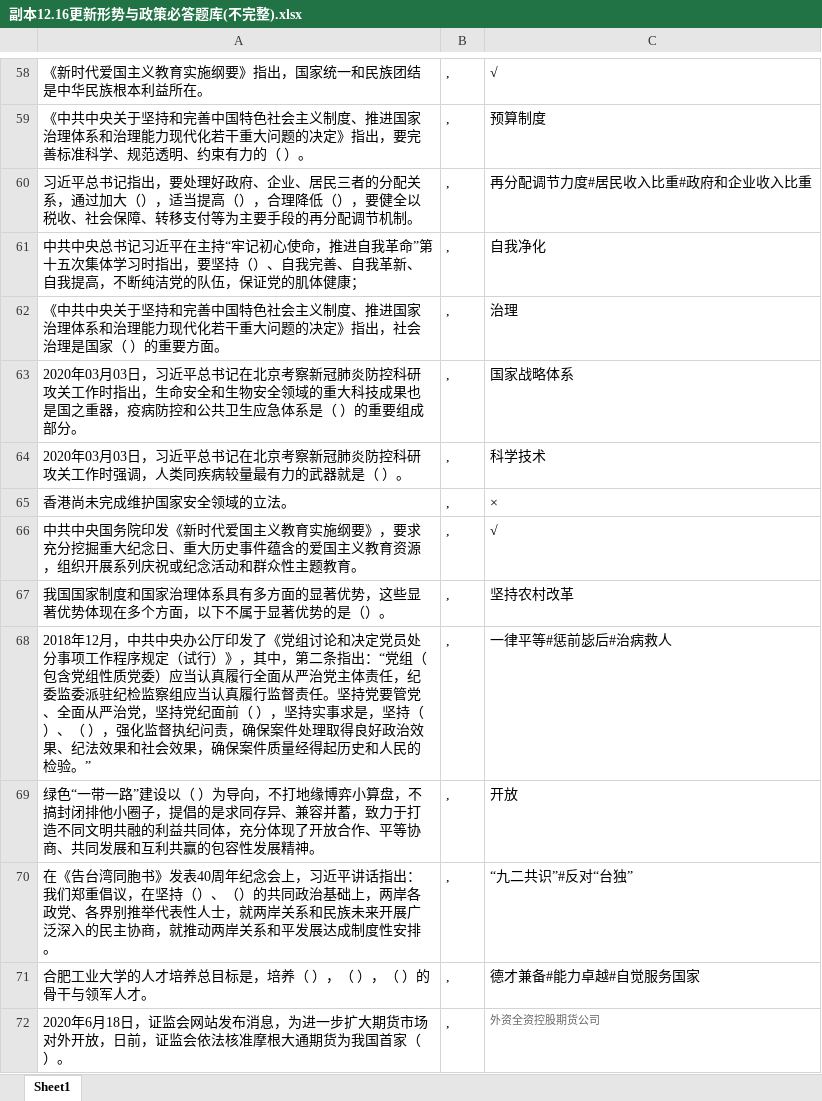
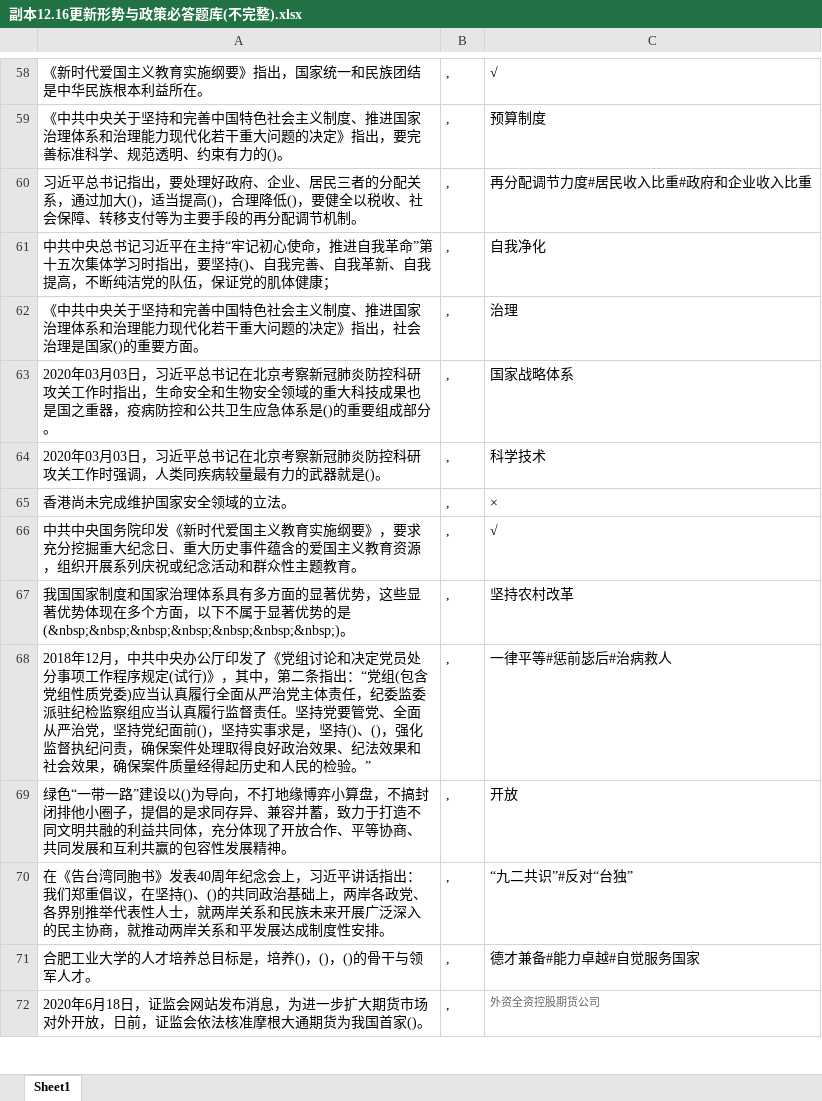
Before and after one commit to Brendan-lewis/Python_GetAnswers, an Excel workbook: 查询本地题库/副本12.16更新形势与政策必答题库(不完整).xlsx, sheet Sheet1, drawn as a sheet; only a part is shown, gaps mark what is left out; values as stored, in another font and other column widths than the file's, no borders; the diff covers the shown part only; the diff names each change by its address in the sheet, - before the commit and + after, or states it on an @@ line.

```diff
--- a/查询本地题库/副本12.16更新形势与政策必答题库(不完整).xlsx (sheet Sheet1)
+++ b/查询本地题库/副本12.16更新形势与政策必答题库(不完整).xlsx (sheet Sheet1)
-A59: …束有力的（ ）。
+A59: …束有力的()。
-A60: …通过加大（），适当提高（），合理降低（），要健全…
+A60: …通过加大()，适当提高()，合理降低()，要健全…
-A61: …，要坚持（）、自我完…
+A61: …，要坚持()、自我完…
-A62: …理是国家（ ）的重要方…
+A62: …理是国家()的重要方…
-A63: …急体系是（ ）的重要组…
+A63: …急体系是()的重要组…
-A64: …武器就是（ ）。
+A64: …武器就是()。
-A67: …优势的是（）。
+A67: …优势的是(&nbsp;&nbsp;&nbsp;&nbsp;&nbsp;&nbsp;&nbsp;)。
-A68: …程序规定（试行）》，其中，第二条指出：“党组（包含党组性质党委）应当认真履行全面从严治党主体责任，纪委监委派驻纪检监察组应当认真履行监督责任。坚持党要管党、全面从严治党，坚持党纪面前（ ），坚持实事求是，坚持（ ）、（ ），强化监…
+A68: …程序规定(试行)》，其中，第二条指出：“党组(包含党组性质党委)应当认真履行全面从严治党主体责任，纪委监委派驻纪检监察组应当认真履行监督责任。坚持党要管党、全面从严治党，坚持党纪面前()，坚持实事求是，坚持()、()，强化监…
-A69: …”建设以（ ）为导向，…
+A69: …”建设以()为导向，…
-A70: …，在坚持（）、（）的共同政…
+A70: …，在坚持()、()的共同政…
-A71: 合肥工业大学的人才培养总目标是，培养（ ），（ ），（ ）的骨干与领军人才。
+A71: 合肥工业大学的人才培养总目标是，培养()，()，()的骨干与领军人才。
-A72: …我国首家（ ）。
+A72: …我国首家()。
```
Also changed, not shown: 94 added rows, 10 removed rows and 780 edited cells elsewhere in this sheet, 2 other files.
